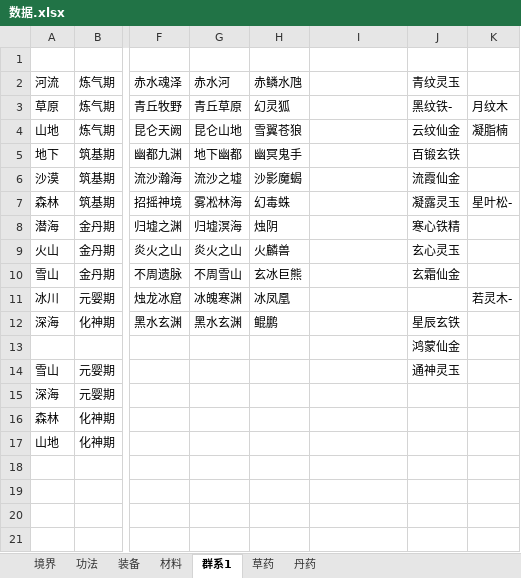
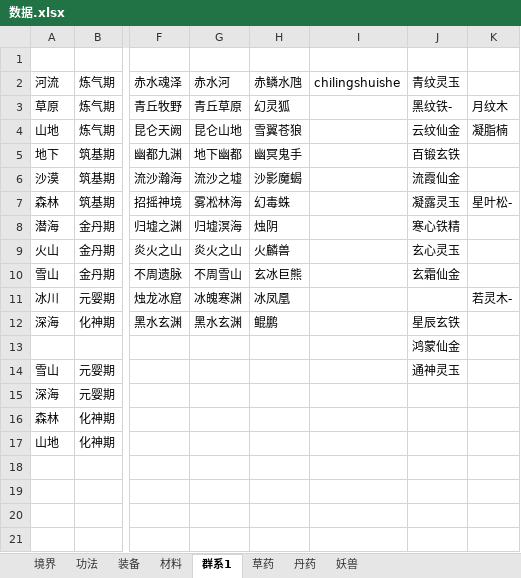
Before and after one commit to huase123/xiuxianzhilu, an Excel workbook: gamedata/数据.xlsx, sheet 群系1, drawn as a sheet; only a part is shown, gaps mark what is left out; values as stored, in another font and other column widths than the file's, no borders; the diff names each change by its address in the sheet, - before the commit and + after, or states it on an @@ line.

```diff
--- a/gamedata/数据.xlsx (sheet 群系1)
+++ b/gamedata/数据.xlsx (sheet 群系1)
+sheet tab: 妖兽
-I2: (empty)
+I2: chilingshuishe
```
Also changed, not shown: 2 other files.
